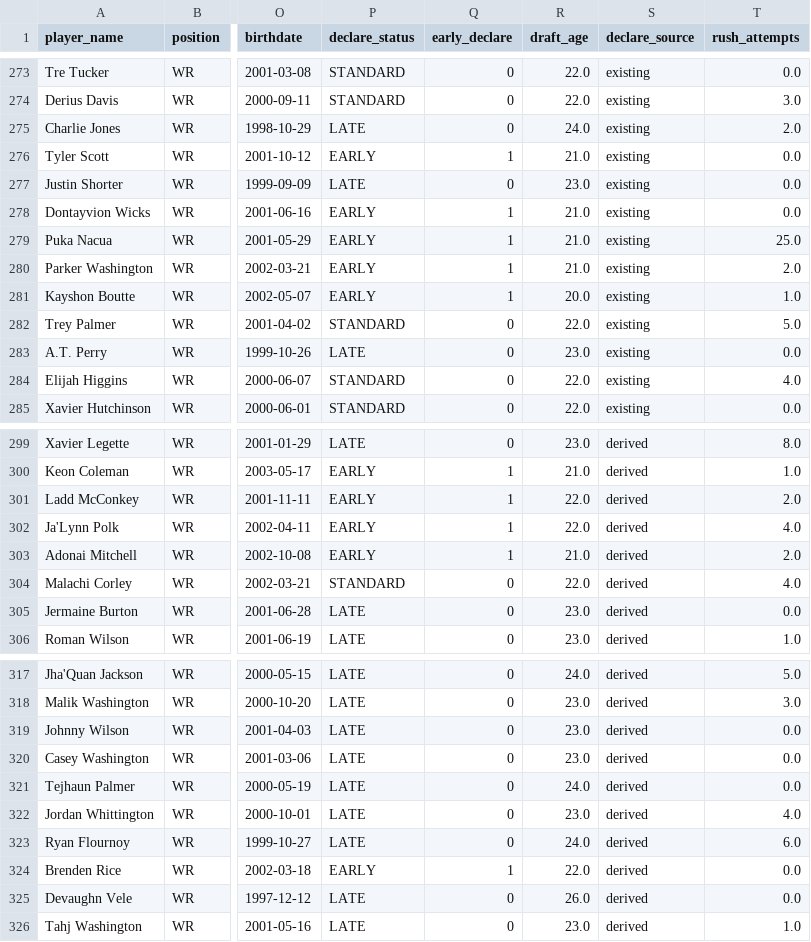
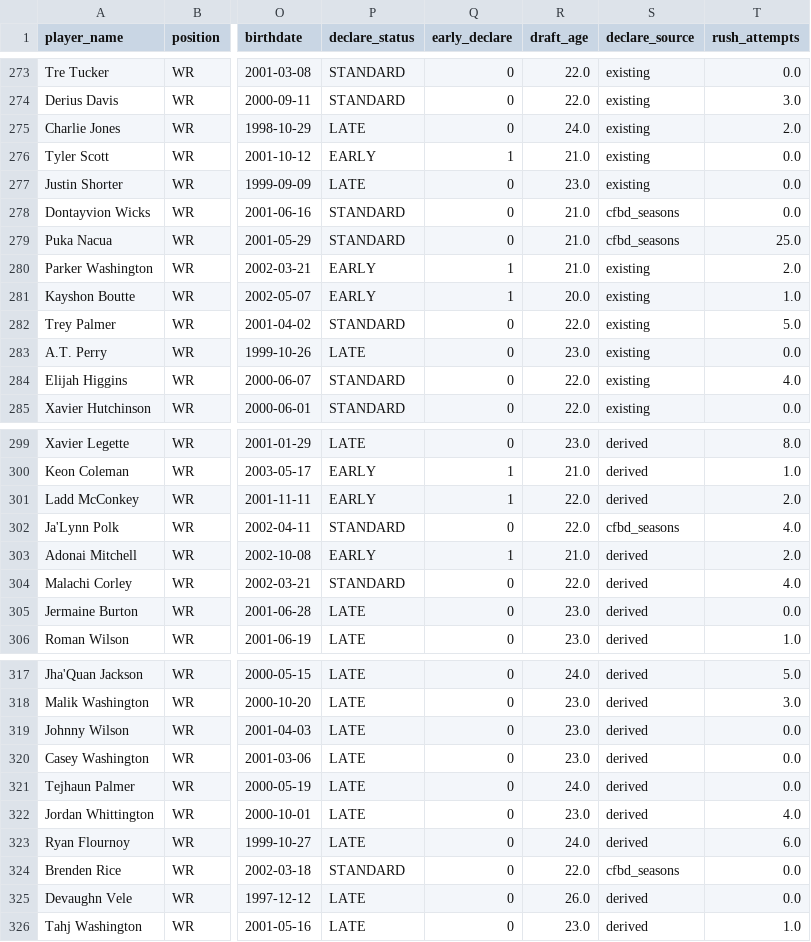
Before and after one commit to LavacheBeadsman/SlapModelV3, a CSV file: data/wr_backtest_all_components.csv, drawn as a sheet; only a part is shown, gaps mark what is left out; the diff names each change by its address in the sheet, - before the commit and + after, or states it on an @@ line.

```diff
--- a/data/wr_backtest_all_components.csv
+++ b/data/wr_backtest_all_components.csv
-P278:P279 (declare_status): EARLY
+P278:P279 (declare_status): STANDARD
-Q278:Q279 (early_declare): 1
+Q278:Q279 (early_declare): 0
-S278:S279 (declare_source): existing
+S278:S279 (declare_source): cfbd_seasons
-P302 (declare_status): EARLY
+P302 (declare_status): STANDARD
-Q302 (early_declare): 1
+Q302 (early_declare): 0
-S302 (declare_source): derived
+S302 (declare_source): cfbd_seasons
-P324 (declare_status): EARLY
+P324 (declare_status): STANDARD
-Q324 (early_declare): 1
+Q324 (early_declare): 0
-S324 (declare_source): derived
+S324 (declare_source): cfbd_seasons
```
Also changed, not shown: output/slap_v5_2026_all.csv, output/slap_v5_master_database.csv, 2 other files.
